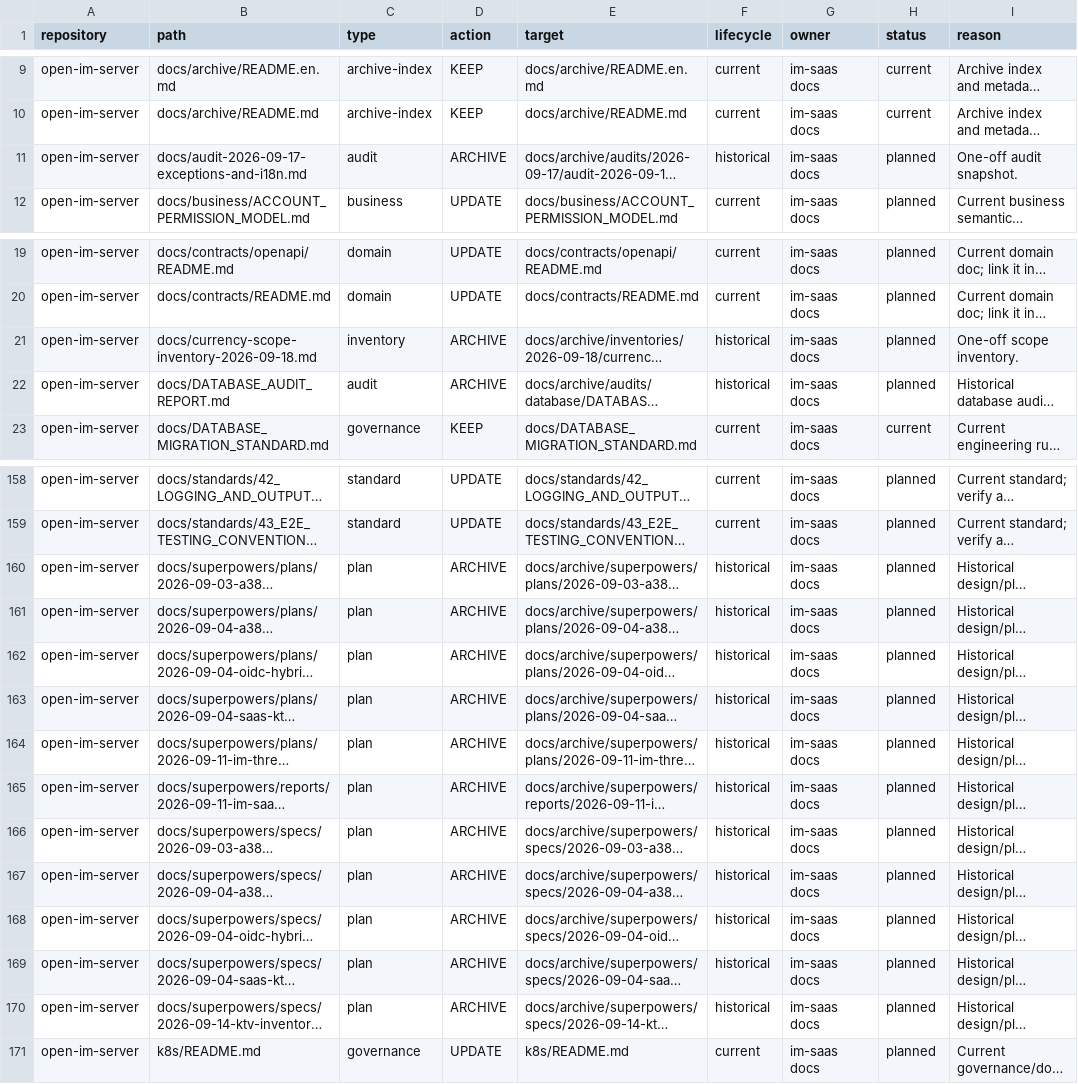
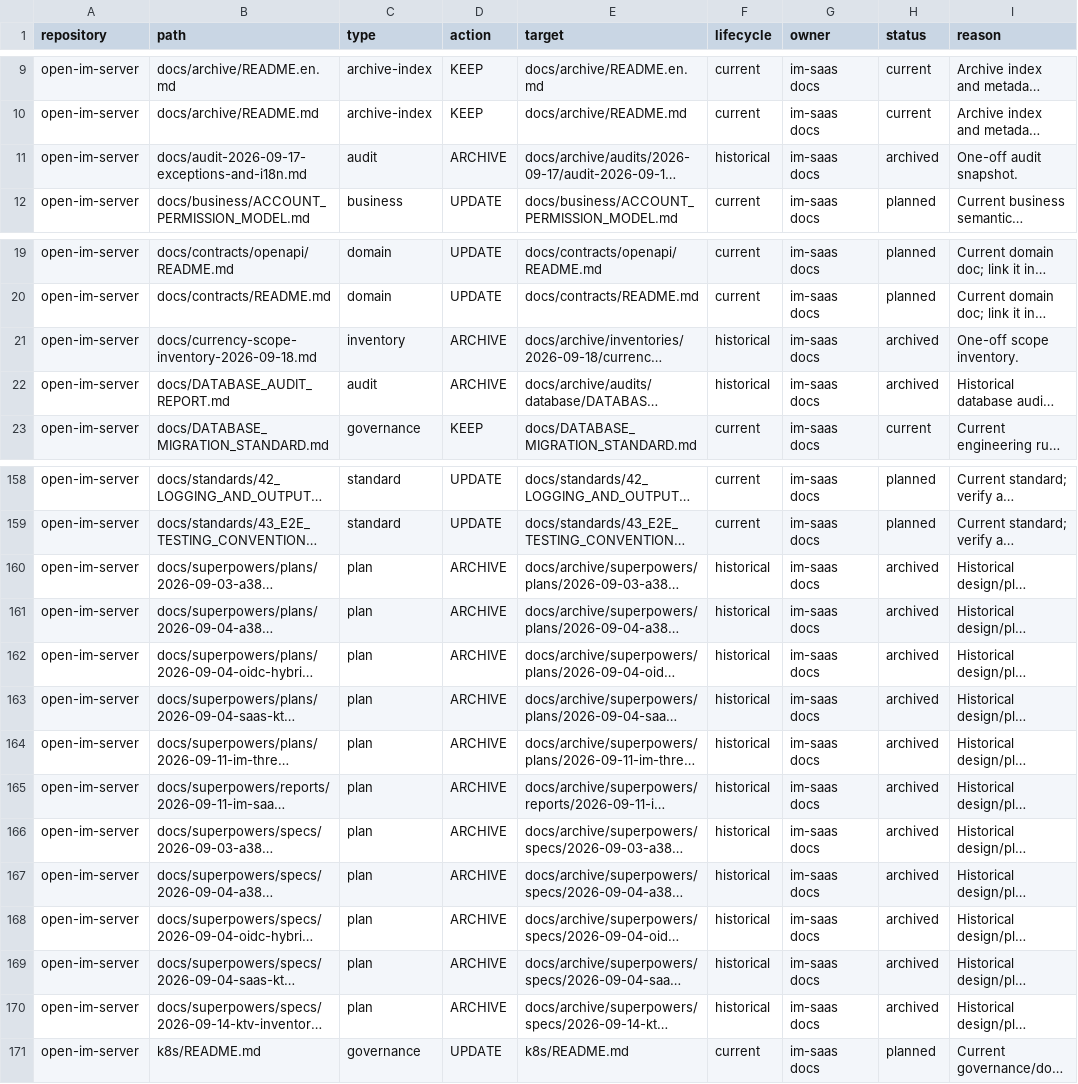
Before and after one commit to openware-io/open-im-server, a CSV file: docs/archive/disposition-manifest.csv, drawn as a sheet; only a part is shown, gaps mark what is left out; long unchanged cells end in …; the diff names each change by its address in the sheet, - before the commit and + after, or states it on an @@ line.

Commit message:
docs: archive superpowers and one-off audits
Move the 11 superpowers snapshots plus the 2026-09-17 audit, currency inventory and database audit into docs/archive, add historical metadata, register the batch and update inbound links.

```diff
--- a/docs/archive/disposition-manifest.csv
+++ b/docs/archive/disposition-manifest.csv
-H11 (status): planned
+H11 (status): archived
-H21:H22 (status): planned
+H21:H22 (status): archived
-H160:H170 (status): planned
+H160:H170 (status): archived
```
Also changed, not shown: 21 other files.
